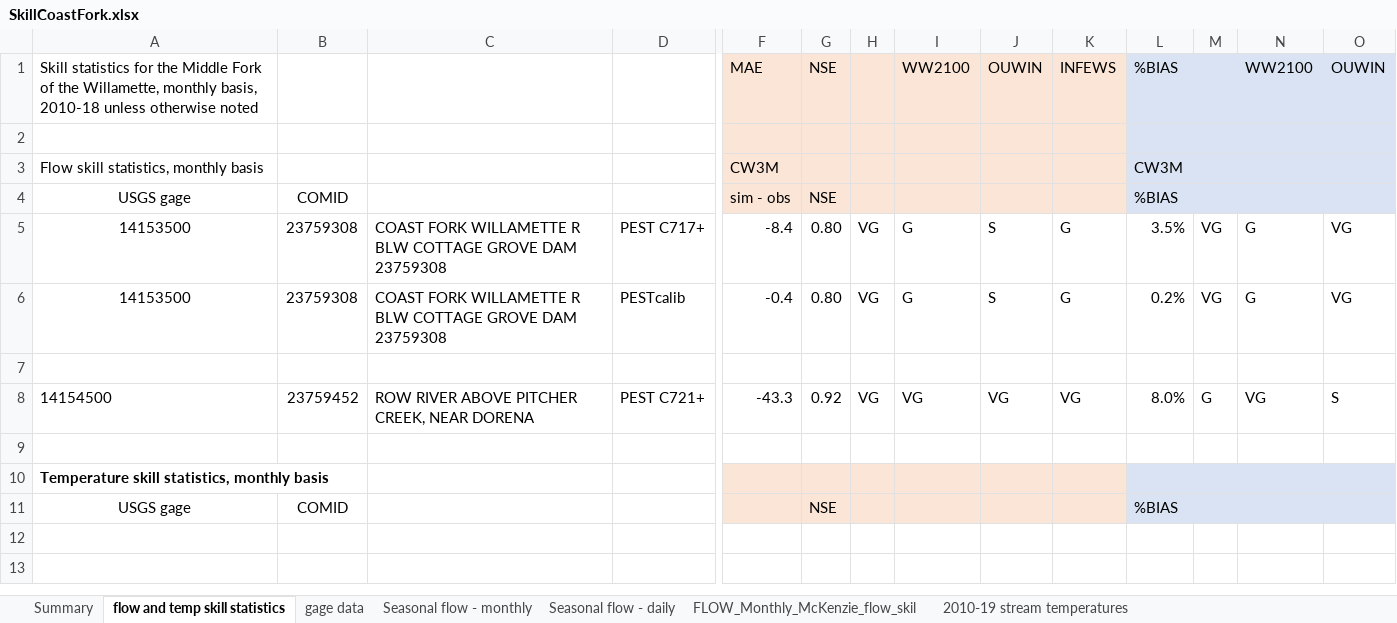
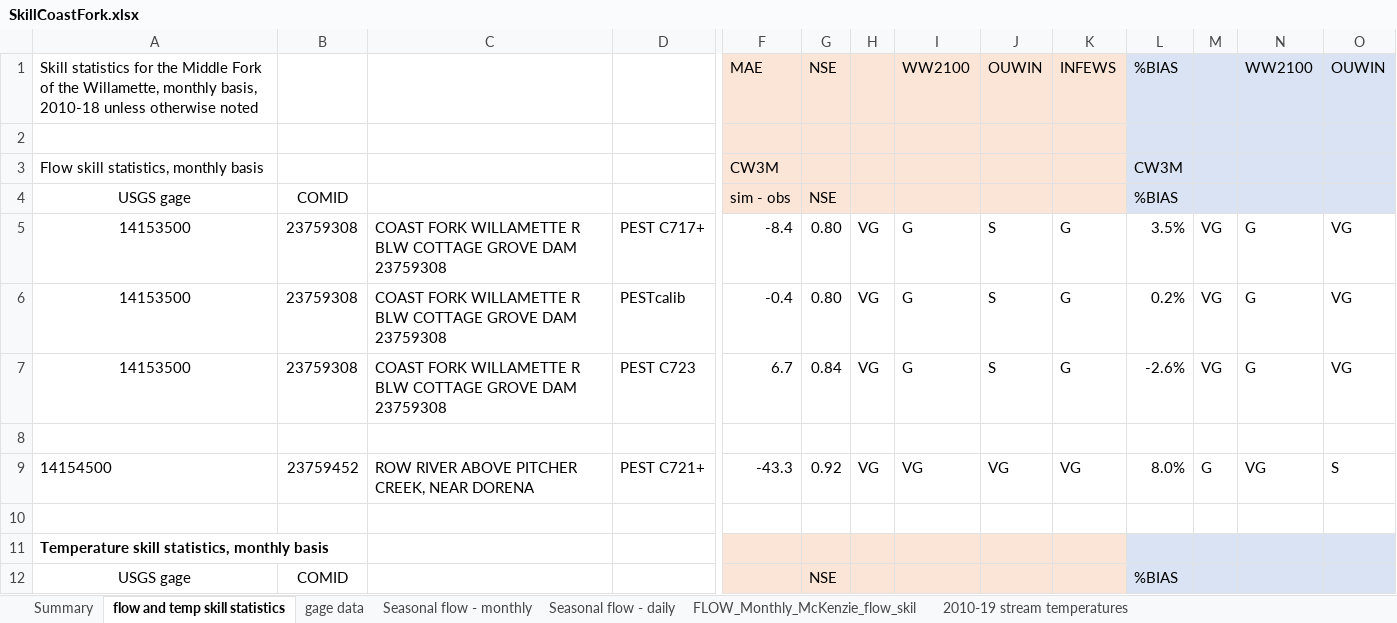
Before and after one commit to DavidConklin1947/CW3M, an Excel workbook: DataCW3M/SkillAssessment/SkillCoastFork.xlsx, sheet flow and temp skill statistics, drawn as a sheet; only a part is shown, gaps mark what is left out; values as stored, in another font and other column widths than the file's, no borders; rows hold the shown columns only; the diff names each change by its address in the sheet, - before the commit and + after, or states it on an @@ line.

```diff
--- a/DataCW3M/SkillAssessment/SkillCoastFork.xlsx (sheet flow and temp skill statistics)
+++ b/DataCW3M/SkillAssessment/SkillCoastFork.xlsx (sheet flow and temp skill statistics)
+row 7: 14153500 | 23759308 | COAST FORK WILLAMETTE R BLW COTTAGE GROVE DAM 23759308 | PEST C723 | 6.7 | 0.84 | VG | G | S | G | -2.6% | VG | G | VG
```
Also changed, not shown: DataCW3M/CW3MdigitalHandbook/Gages.xlsx, 16 other files.
